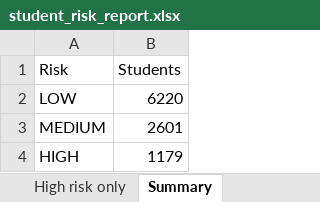
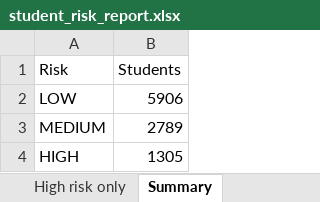
Before and after one commit to aparajith-2105/Student-Analyser, an Excel workbook: student_risk_report.xlsx, sheet Summary, drawn as a sheet; values as stored, in another font and other column widths than the file's, no borders; the diff names each change by its address in the sheet, - before the commit and + after, or states it on an @@ line.

Commit message:
Student Analyser

```diff
--- a/student_risk_report.xlsx (sheet Summary)
+++ b/student_risk_report.xlsx (sheet Summary)
-B2 (Students): 6220
+B2 (Students): 5906
-B3 (Students): 2601
+B3 (Students): 2789
-B4 (Students): 1179
+B4 (Students): 1305
```
Also changed, not shown: sheet All students, sheet High risk only, 12 other files.
